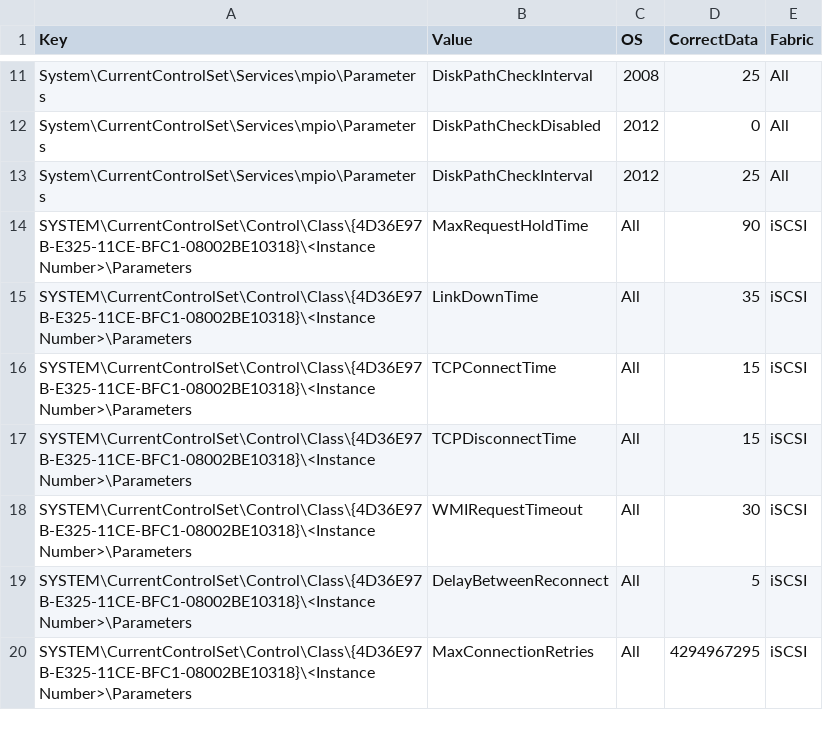
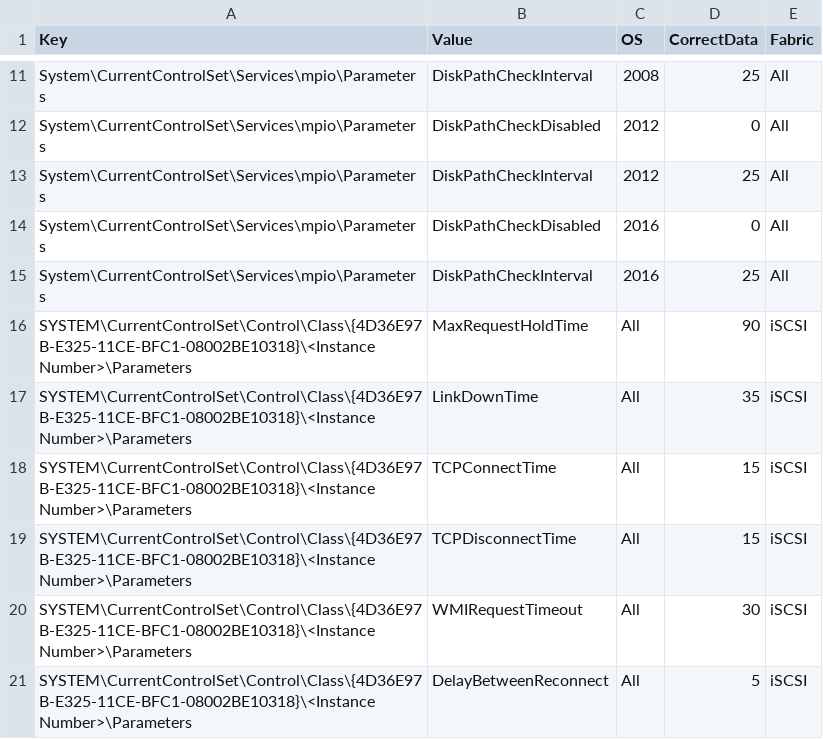
Before and after one commit to compengevfan/PowerShell, a CSV file: Compellent_BP_Check-data.csv, drawn as a sheet; only a part is shown, gaps mark what is left out; the shorter side is filled out with more unchanged rows; the diff names each change by its address in the sheet, - before the commit and + after, or states it on an @@ line.

```diff
--- a/Compellent_BP_Check-data.csv
+++ b/Compellent_BP_Check-data.csv
+row 14: System\CurrentControlSet\Services\mpio\Parameters | DiskPathCheckDisabled | 2016 | 0 | All
+row 15: System\CurrentControlSet\Services\mpio\Parameters | DiskPathCheckInterval | 2016 | 25 | All
```
Also changed, not shown: 8 other files.
